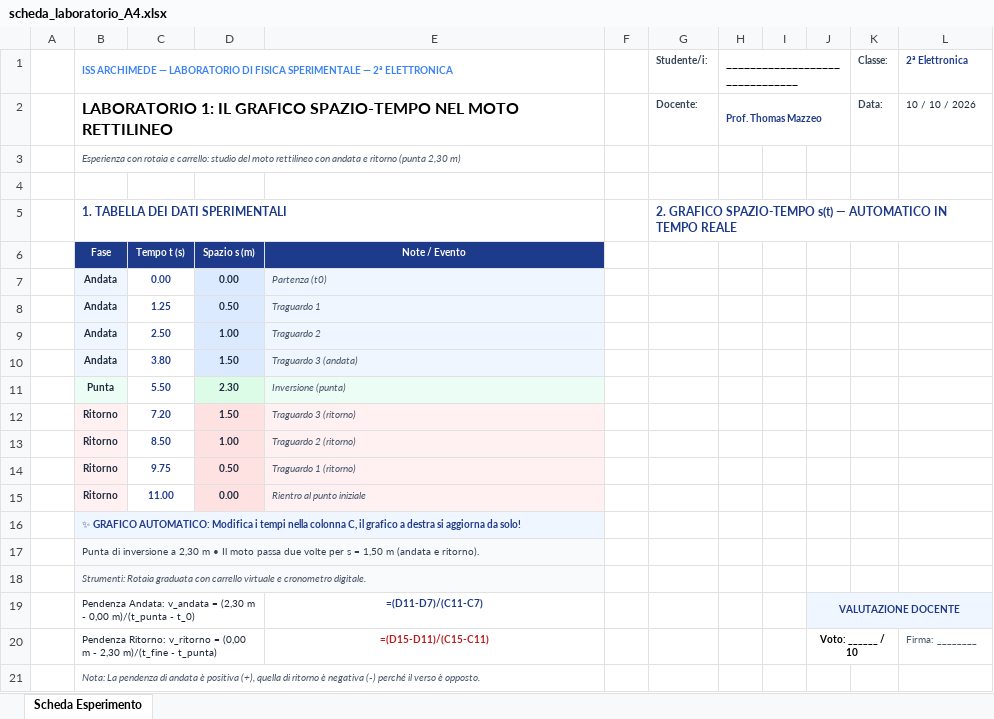
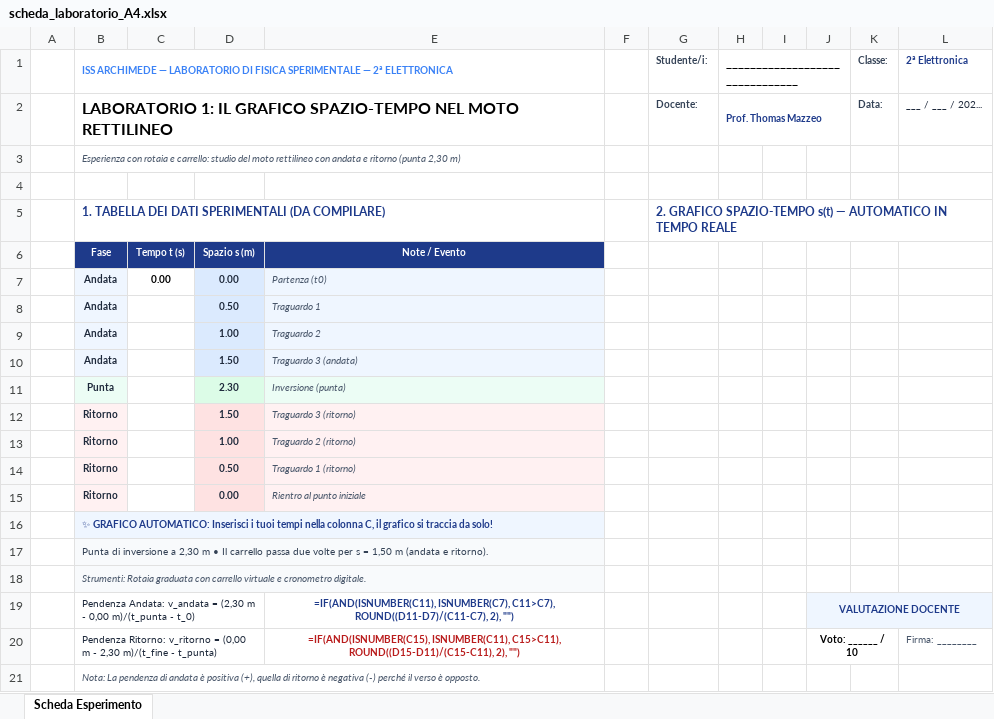
Before and after one commit to ThomasMazzeoo/ThomasMazzeo, an Excel workbook: public/fisica/archimede/seconda-elettronica/scheda_laboratorio_A4.xlsx, sheet Scheda Esperimento, drawn as a sheet; values as stored, in another font and other column widths than the file's, no borders; formulas without a stored value are shown as written; charts and pictures not drawn; the diff names each change by its address in the sheet, - before the commit and + after, or states it on an @@ line.

```diff
--- a/public/fisica/archimede/seconda-elettronica/scheda_laboratorio_A4.xlsx (sheet Scheda Esperimento)
+++ b/public/fisica/archimede/seconda-elettronica/scheda_laboratorio_A4.xlsx (sheet Scheda Esperimento)
-L2 (2ª Elettronica): 10 / 10 / 2026
+L2 (2ª Elettronica): ___ / ___ / 202...
-B5: 1. TABELLA DEI DATI SPERIMENTALI
+B5: 1. TABELLA DEI DATI SPERIMENTALI (DA COMPILARE)
-C7 text colour: #1E3A8A
+C7 text colour: black
-C8: 1.25
+C8: (empty)
-C9: 2.50
+C9: (empty)
-C10: 3.80
+C10: (empty)
-C11: 5.50
+C11: (empty)
-C12: 7.20
+C12: (empty)
-C13: 8.50
+C13: (empty)
-C14: 9.75
+C14: (empty)
-C15: 11.00
+C15: (empty)
-B16: …GRAFICO AUTOMATICO: Modifica i tempi nella colonna C, il grafico a destra si aggiorna da solo!
+B16: …GRAFICO AUTOMATICO: Inserisci i tuoi tempi nella colonna C, il grafico si traccia da solo!
-B17: …• Il moto passa due…
+B17: …• Il carrello passa due…
-E19: =(D11-D7)/(C11-C7)
+E19: =IF(AND(ISNUMBER(C11), ISNUMBER(C7), C11>C7), ROUND((D11-D7)/(C11-C7), 2), "")
-E20: =(D15-D11)/(C15-C11)
+E20: =IF(AND(ISNUMBER(C15), ISNUMBER(C11), C15>C11), ROUND((D15-D11)/(C15-C11), 2), "")
```
Also changed, not shown: charts or pictures, public/fisica/archimede/seconda-elettronica/scheda_velocita_A4.xlsx, 3 other files.
